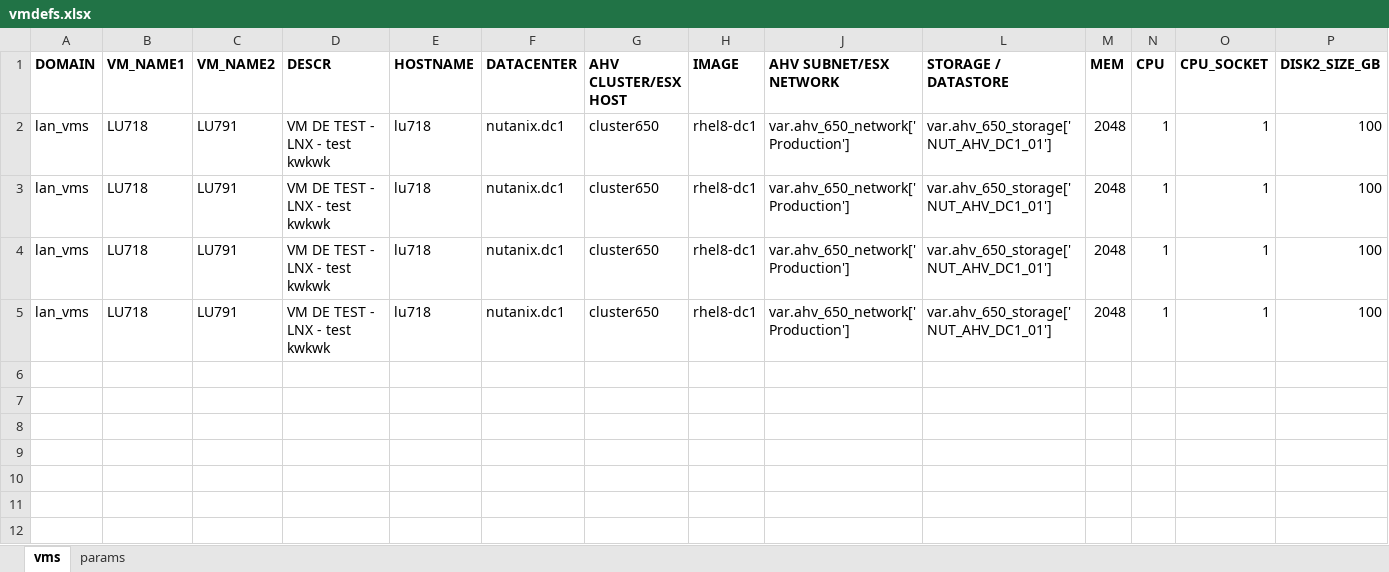
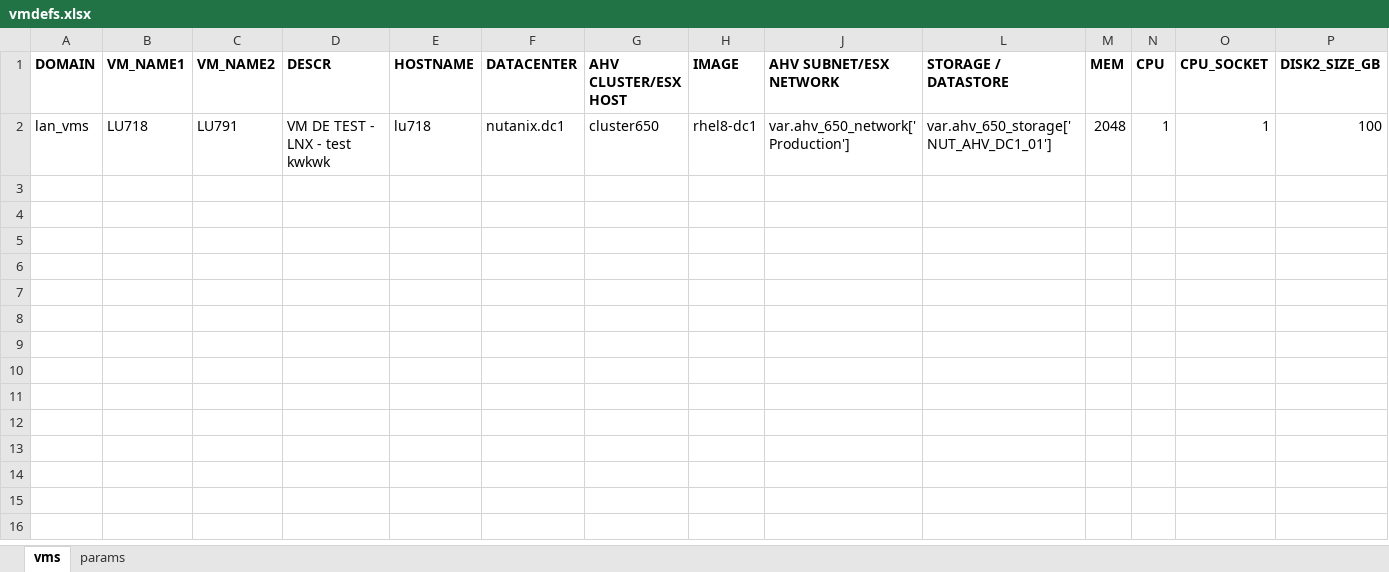
Before and after one commit to steve3535/terraform, an Excel workbook: dev/vmdefs.xlsx, sheet vms, drawn as a sheet; only a part is shown; the shorter side is filled out with more unchanged rows; values as stored, in another font and other column widths than the file's, no borders; rows hold the shown columns only; the diff names each change by its address in the sheet, - before the commit and + after, or states it on an @@ line.

Commit message:
test

```diff
--- a/dev/vmdefs.xlsx (sheet vms)
+++ b/dev/vmdefs.xlsx (sheet vms)
-row 3: lan_vms | LU718 | LU791 | VM DE TEST - LNX - test kwkwk | lu718 | nutanix.dc1 | cluster650 | rhel8-dc1 | var.ahv_650_network['Production'] | var.ahv_650_storage['NUT_AHV_DC1_01'] | 2048 | 1 | 1 | 100
+row 3: (empty)
-row 4: lan_vms | LU718 | LU791 | VM DE TEST - LNX - test kwkwk | lu718 | nutanix.dc1 | cluster650 | rhel8-dc1 | var.ahv_650_network['Production'] | var.ahv_650_storage['NUT_AHV_DC1_01'] | 2048 | 1 | 1 | 100
+row 4: (empty)
-row 5: lan_vms | LU718 | LU791 | VM DE TEST - LNX - test kwkwk | lu718 | nutanix.dc1 | cluster650 | rhel8-dc1 | var.ahv_650_network['Production'] | var.ahv_650_storage['NUT_AHV_DC1_01'] | 2048 | 1 | 1 | 100
+row 5: (empty)
```
Also changed, not shown: hidden cells.
